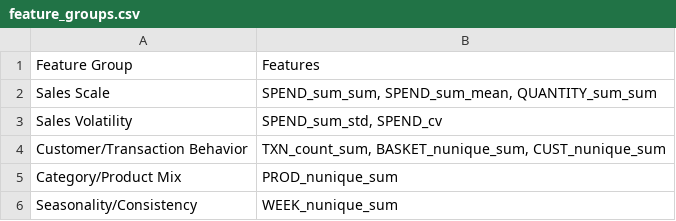
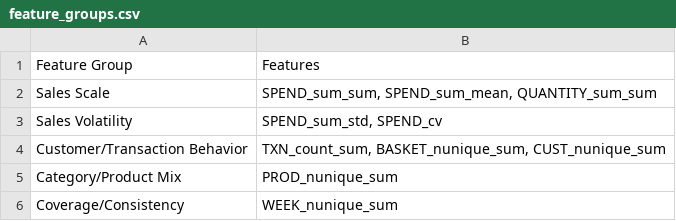
Before and after one commit to vj585/FMCG-Store-Segmentation, a CSV file: reports/feature_groups.csv, drawn as a sheet.

```diff
--- a/reports/feature_groups.csv
+++ b/reports/feature_groups.csv
@@ -5,2 +5,2 @@ Customer/Transaction Behavior,"TXN_count_sum, BASKET_nunique_sum, CUST_nunique_s
 Category/Product Mix,PROD_nunique_sum
-Seasonality/Consistency,WEEK_nunique_sum
+Coverage/Consistency,WEEK_nunique_sum
```
Also changed, not shown: outputs/segment_recommendations.csv, reports/feature_inventory.csv, 13 other files.
